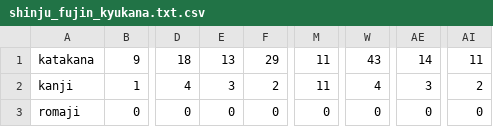
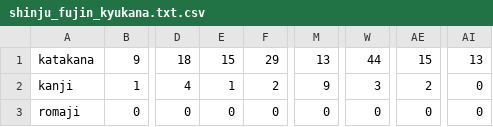
Before and after one commit to annaoskina/DH_research_2019-20, a CSV file: Results/shinju_fujin_kyukana.txt.csv, drawn as a sheet; only a part is shown, gaps mark what is left out; the diff names each change by its address in the sheet, - before the commit and + after, or states it on an @@ line.

```diff
--- a/Results/shinju_fujin_kyukana.txt.csv
+++ b/Results/shinju_fujin_kyukana.txt.csv
-E1: 13
+E1: 15
-M1: 11
+M1: 13
-W1: 43
+W1: 44
-AE1: 14
+AE1: 15
-AI1: 11
+AI1: 13
-E2: 3
+E2: 1
-M2: 11
+M2: 9
-W2: 4
+W2: 3
-AE2: 3
+AE2: 2
-AI2: 2
+AI2: 0
```
Also changed, not shown: Results/04yoakemae2_ge.txt.csv, Results/kojin.txt.csv, 23 other files.
